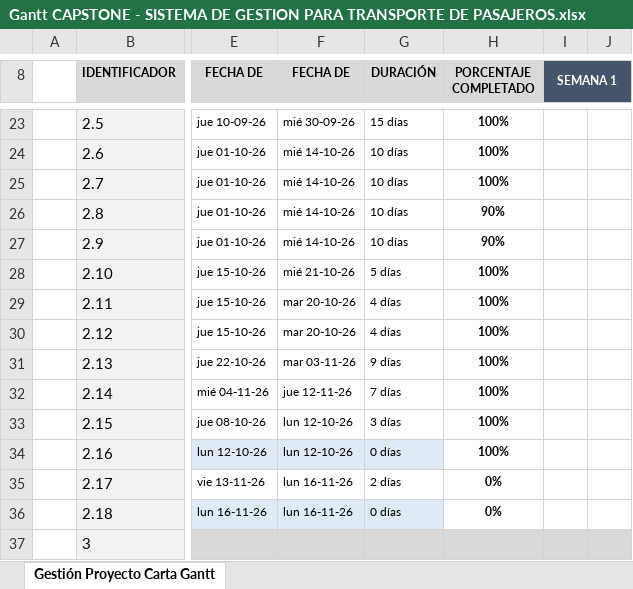
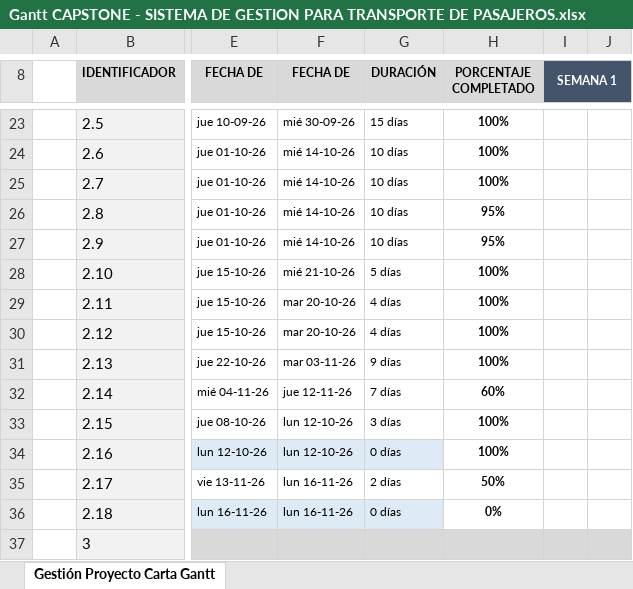
Before and after one commit to Antena19/capstone-2026, an Excel workbook: FASE 1/Evidencias Grupales/Gantt CAPSTONE - SISTEMA DE GESTION PARA TRANSPORTE DE PASAJEROS.xlsx, sheet Gestión Proyecto Carta Gantt, drawn as a sheet; only a part is shown, gaps mark what is left out; values as stored, in another font and other column widths than the file's, no borders; conditional formats not drawn; the diff names each change by its address in the sheet, - before the commit and + after, or states it on an @@ line.

Commit message:
documentación fase 2

```diff
--- a/FASE 1/Evidencias Grupales/Gantt CAPSTONE - SISTEMA DE GESTION PARA TRANSPORTE DE PASAJEROS.xlsx (sheet Gestión Proyecto Carta Gantt)
+++ b/FASE 1/Evidencias Grupales/Gantt CAPSTONE - SISTEMA DE GESTION PARA TRANSPORTE DE PASAJEROS.xlsx (sheet Gestión Proyecto Carta Gantt)
-H26:H27 (PORCENTAJE COMPLETADO): 90%
+H26:H27 (PORCENTAJE COMPLETADO): 95%
-H32 (PORCENTAJE COMPLETADO): 100%
+H32 (PORCENTAJE COMPLETADO): 60%
-H35 (PORCENTAJE COMPLETADO): 0%
+H35 (PORCENTAJE COMPLETADO): 50%
```
Also changed, not shown: 7 other files.
